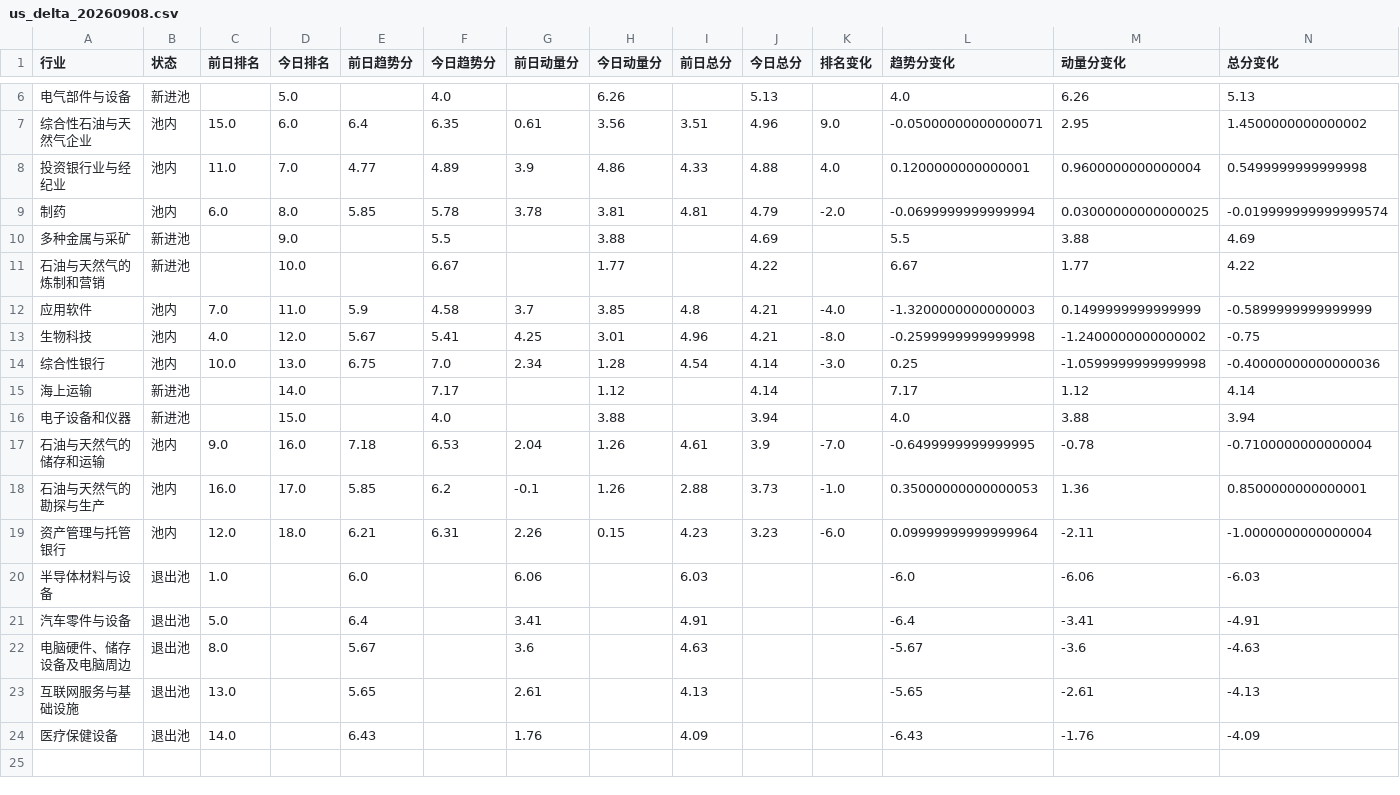
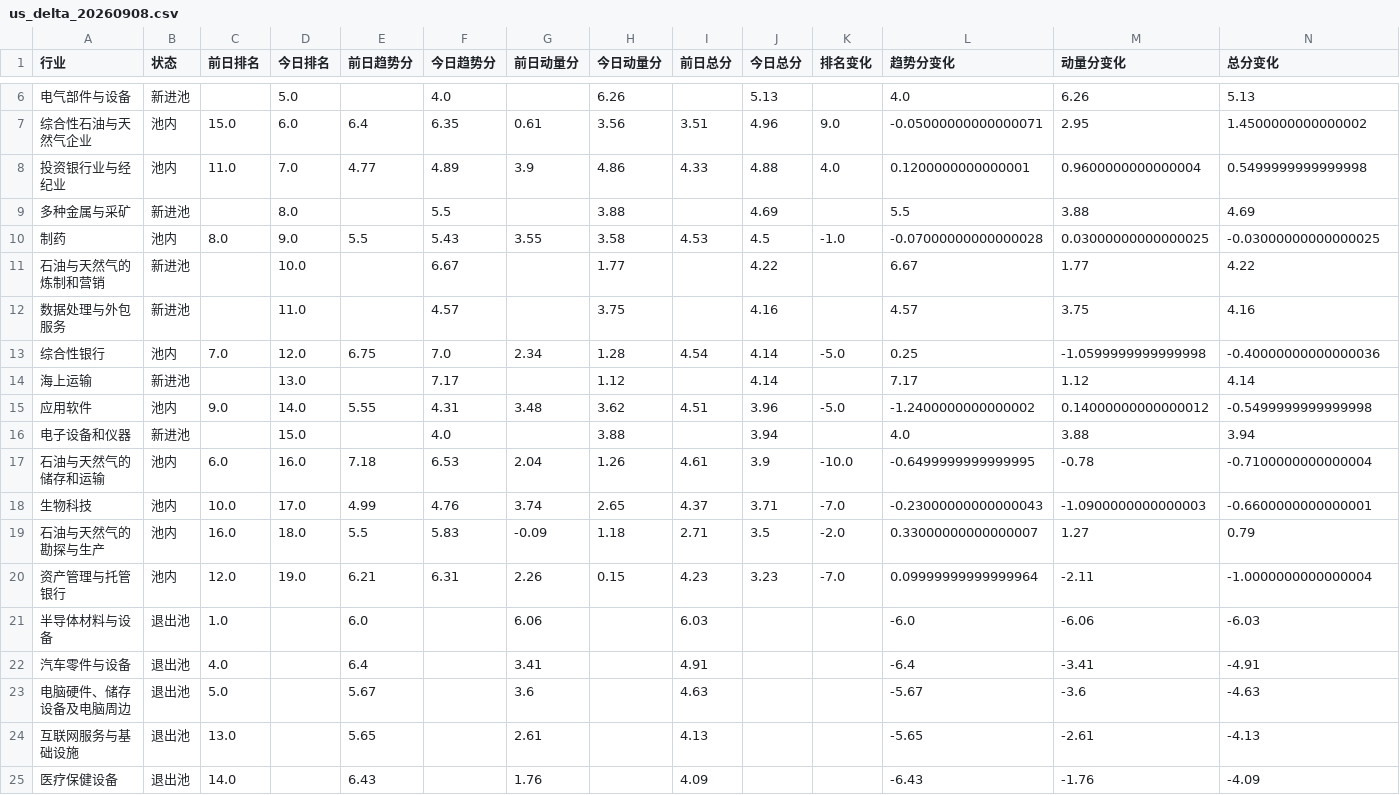
Before and after one commit to henghenghahei99/stock_monitor_copilot, a CSV file: US_rank_report/output/us_delta_20260908.csv, drawn as a sheet; only a part is shown, gaps mark what is left out.

```diff
--- a/US_rank_report/output/us_delta_20260908.csv
+++ b/US_rank_report/output/us_delta_20260908.csv
@@ -8,16 +8,17 @@
 投资银行业与经纪业,池内,11.0,7.0,4.77,4.89,3.9,4.86,4.33,4.88,4.0,0.1200000000000001,0.9600000000000004,0.5499999999999998
-制药,池内,6.0,8.0,5.85,5.78,3.78,3.81,4.81,4.79,-2.0,-0.0699999999999994,0.03000000000000025,-0.019999999999999574
-多种金属与采矿,新进池,,9.0,,5.5,,3.88,,4.69,,5.5,3.88,4.69
+多种金属与采矿,新进池,,8.0,,5.5,,3.88,,4.69,,5.5,3.88,4.69
+制药,池内,8.0,9.0,5.5,5.43,3.55,3.58,4.53,4.5,-1.0,-0.07000000000000028,0.03000000000000025,-0.03000000000000025
 石油与天然气的炼制和营销,新进池,,10.0,,6.67,,1.77,,4.22,,6.67,1.77,4.22
-应用软件,池内,7.0,11.0,5.9,4.58,3.7,3.85,4.8,4.21,-4.0,-1.3200000000000003,0.1499999999999999,-0.5899999999999999
-生物科技,池内,4.0,12.0,5.67,5.41,4.25,3.01,4.96,4.21,-8.0,-0.2599999999999998,-1.2400000000000002,-0.75
-综合性银行,池内,10.0,13.0,6.75,7.0,2.34,1.28,4.54,4.14,-3.0,0.25,-1.0599999999999998,-0.40000000000000036
-海上运输,新进池,,14.0,,7.17,,1.12,,4.14,,7.17,1.12,4.14
+数据处理与外包服务,新进池,,11.0,,4.57,,3.75,,4.16,,4.57,3.75,4.16
+综合性银行,池内,7.0,12.0,6.75,7.0,2.34,1.28,4.54,4.14,-5.0,0.25,-1.0599999999999998,-0.40000000000000036
+海上运输,新进池,,13.0,,7.17,,1.12,,4.14,,7.17,1.12,4.14
+应用软件,池内,9.0,14.0,5.55,4.31,3.48,3.62,4.51,3.96,-5.0,-1.2400000000000002,0.14000000000000012,-0.5499999999999998
 电子设备和仪器,新进池,,15.0,,4.0,,3.88,,3.94,,4.0,3.88,3.94
-石油与天然气的储存和运输,池内,9.0,16.0,7.18,6.53,2.04,1.26,4.61,3.9,-7.0,-0.6499999999999995,-0.78,-0.7100000000000004
-石油与天然气的勘探与生产,池内,16.0,17.0,5.85,6.2,-0.1,1.26,2.88,3.73,-1.0,0.35000000000000053,1.36,0.8500000000000001
-资产管理与托管银行,池内,12.0,18.0,6.21,6.31,2.26,0.15,4.23,3.23,-6.0,0.09999999999999964,-2.11,-1.0000000000000004
+石油与天然气的储存和运输,池内,6.0,16.0,7.18,6.53,2.04,1.26,4.61,3.9,-10.0,-0.6499999999999995,-0.78,-0.7100000000000004
+生物科技,池内,10.0,17.0,4.99,4.76,3.74,2.65,4.37,3.71,-7.0,-0.23000000000000043,-1.0900000000000003,-0.6600000000000001
+石油与天然气的勘探与生产,池内,16.0,18.0,5.5,5.83,-0.09,1.18,2.71,3.5,-2.0,0.33000000000000007,1.27,0.79
+资产管理与托管银行,池内,12.0,19.0,6.21,6.31,2.26,0.15,4.23,3.23,-7.0,0.09999999999999964,-2.11,-1.0000000000000004
 半导体材料与设备,退出池,1.0,,6.0,,6.06,,6.03,,,-6.0,-6.06,-6.03
-汽车零件与设备,退出池,5.0,,6.4,,3.41,,4.91,,,-6.4,-3.41,-4.91
-电脑硬件、储存设备及电脑周边,退出池,8.0,,5.67,,3.6,,4.63,,,-5.67,-3.6,-4.63
+汽车零件与设备,退出池,4.0,,6.4,,3.41,,4.91,,,-6.4,-3.41,-4.91
+电脑硬件、储存设备及电脑周边,退出池,5.0,,5.67,,3.6,,4.63,,,-5.67,-3.6,-4.63
 互联网服务与基础设施,退出池,13.0,,5.65,,2.61,,4.13,,,-5.65,-2.61,-4.13
```
Also changed, not shown: A_rank_report/output/cn_uptrend_0909_delta.csv, US_rank_report/output/us_rank_20260831.csv, 21 other files.
